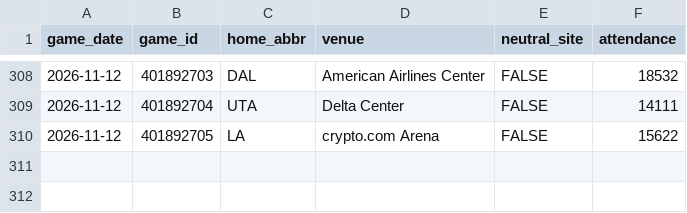
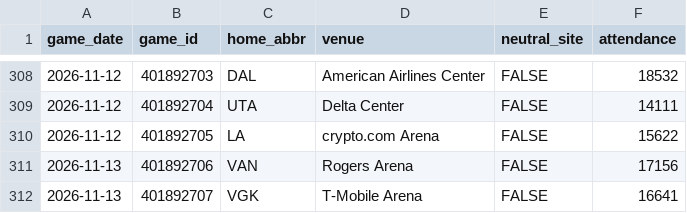
Before and after one commit to steodose/NHL, a CSV file: data/attendance.csv, drawn as a sheet; only a part is shown, gaps mark what is left out.

```diff
--- a/data/attendance.csv
+++ b/data/attendance.csv
@@ -310 +310,3 @@ game_date,game_id,home_abbr,venue,neutral_site,attendance
 2026-11-12,401892705,LA,crypto.com Arena,FALSE,15622
+2026-11-13,401892706,VAN,Rogers Arena,FALSE,17156
+2026-11-13,401892707,VGK,T-Mobile Arena,FALSE,16641
```
Also changed, not shown: data/nhl_simulations.csv, data/playoff_odds_history_2027.csv, 11 other files.
